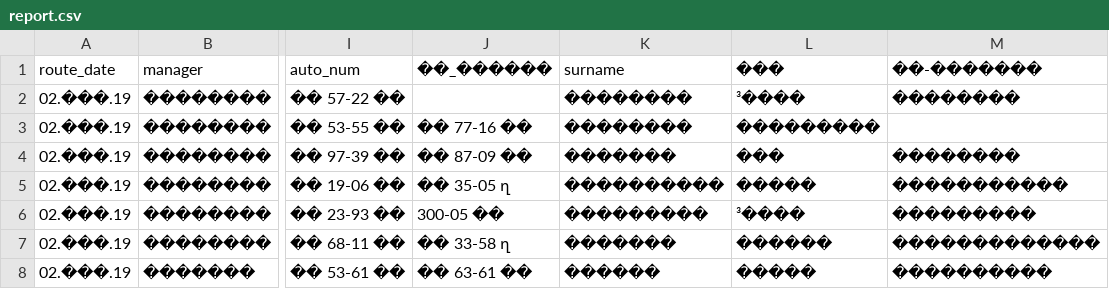
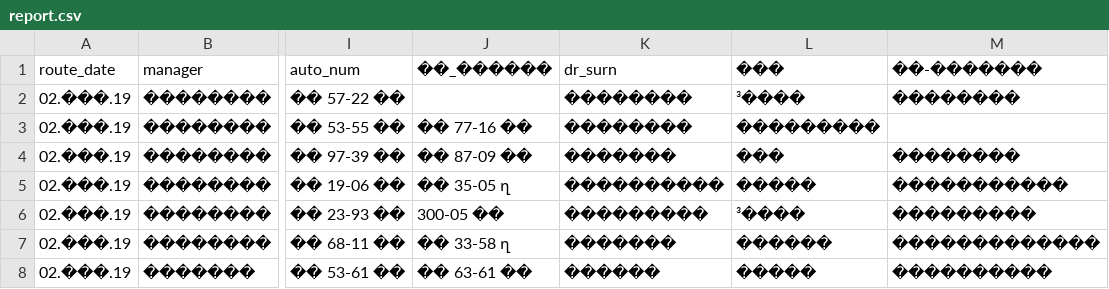
Before and after one commit to apolieshchuk/logist-report, a CSV file: files/sql/report.csv, drawn as a sheet; only a part is shown, gaps mark what is left out; the diff names each change by its address in the sheet, - before the commit and + after, or states it on an @@ line.

```diff
--- a/files/sql/report.csv
+++ b/files/sql/report.csv
-K1: surname
+K1: dr_surn
```
Also changed, not shown: 10 other files.
